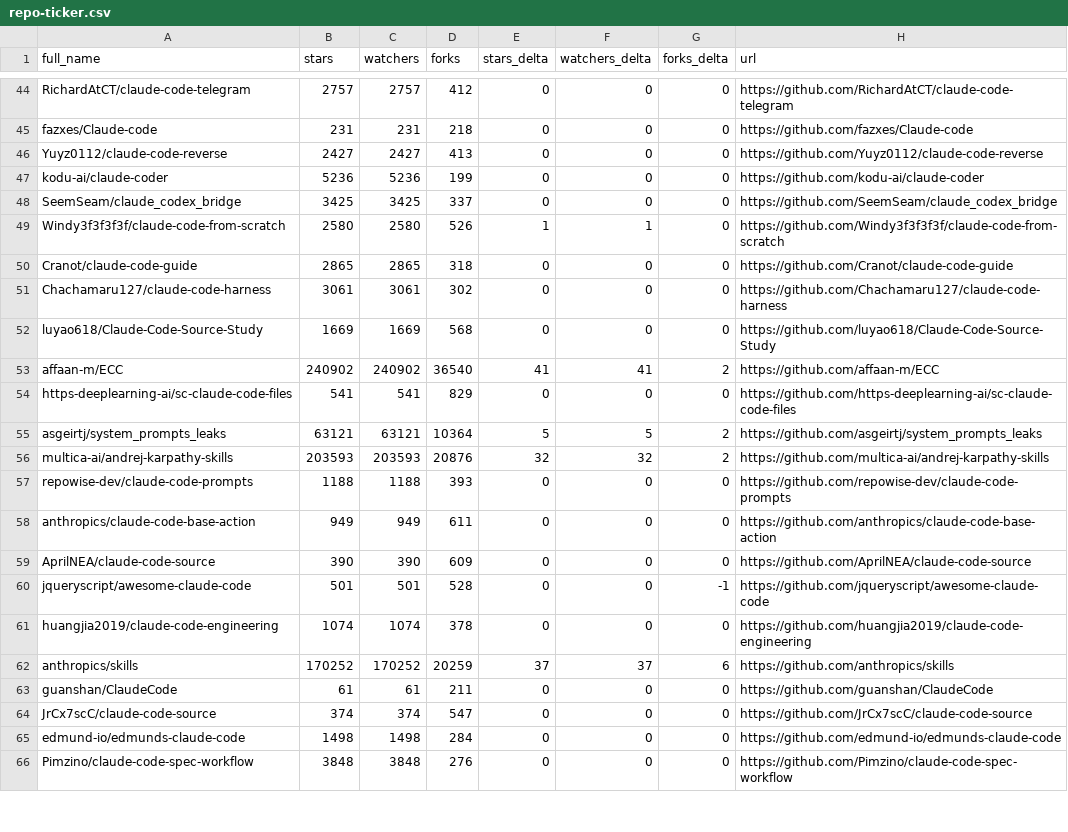
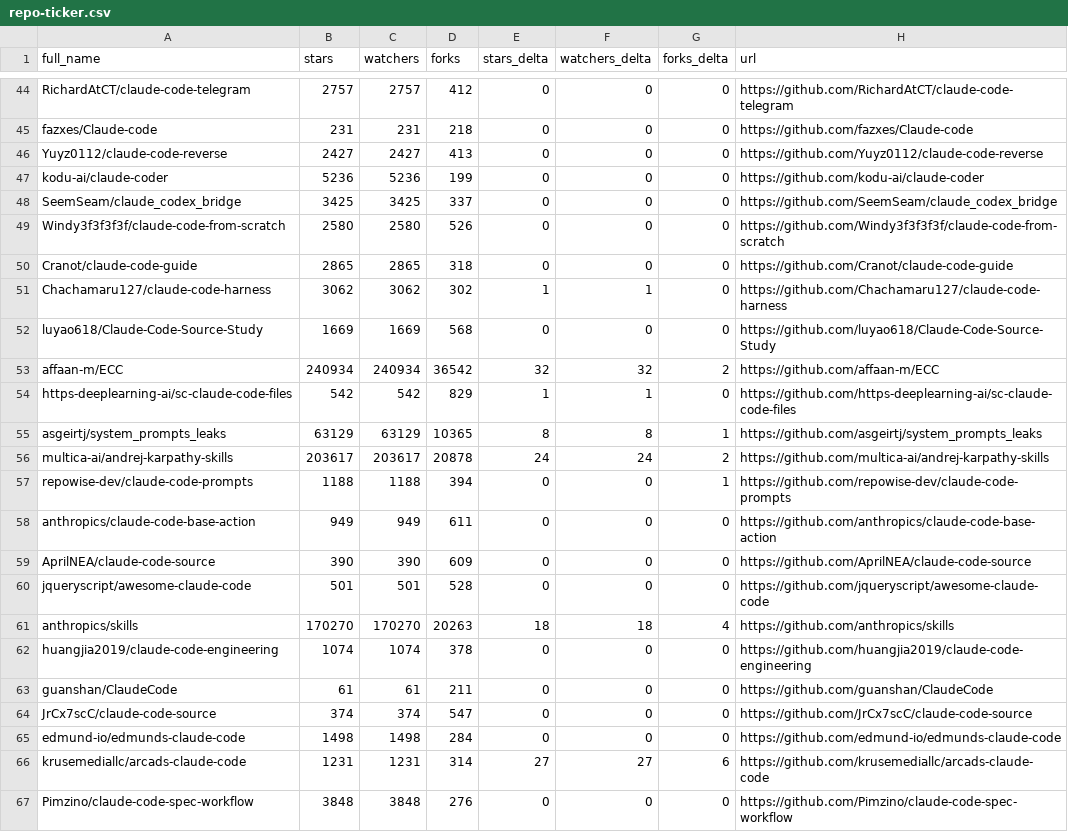
Before and after one commit to CrazyForks/awesome-claude-code, a CSV file: data/repo-ticker.csv, drawn as a sheet; only a part is shown, gaps mark what is left out; the diff covers the shown part only.

```diff
--- a/data/repo-ticker.csv
+++ b/data/repo-ticker.csv
@@ -48,16 +48,16 @@ kodu-ai/claude-coder,5236,5236,199,0,0,0,https://github.com/kodu-ai/claude-coder
 SeemSeam/claude_codex_bridge,3425,3425,337,0,0,0,https://github.com/SeemSeam/claude_codex_bridge
-Windy3f3f3f3f/claude-code-from-scratch,2580,2580,526,1,1,0,https://github.com/Windy3f3f3f3f/claude-code-from-scratch
+Windy3f3f3f3f/claude-code-from-scratch,2580,2580,526,0,0,0,https://github.com/Windy3f3f3f3f/claude-code-from-scratch
 Cranot/claude-code-guide,2865,2865,318,0,0,0,https://github.com/Cranot/claude-code-guide
-Chachamaru127/claude-code-harness,3061,3061,302,0,0,0,https://github.com/Chachamaru127/claude-code-harness
+Chachamaru127/claude-code-harness,3062,3062,302,1,1,0,https://github.com/Chachamaru127/claude-code-harness
 luyao618/Claude-Code-Source-Study,1669,1669,568,0,0,0,https://github.com/luyao618/Claude-Code-Source-Study
-affaan-m/ECC,240902,240902,36540,41,41,2,https://github.com/affaan-m/ECC
-https-deeplearning-ai/sc-claude-code-files,541,541,829,0,0,0,https://github.com/https-deeplearning-ai/sc-claude-code-files
-asgeirtj/system_prompts_leaks,63121,63121,10364,5,5,2,https://github.com/asgeirtj/system_prompts_leaks
-multica-ai/andrej-karpathy-skills,203593,203593,20876,32,32,2,https://github.com/multica-ai/andrej-karpathy-skills
-repowise-dev/claude-code-prompts,1188,1188,393,0,0,0,https://github.com/repowise-dev/claude-code-prompts
+affaan-m/ECC,240934,240934,36542,32,32,2,https://github.com/affaan-m/ECC
+https-deeplearning-ai/sc-claude-code-files,542,542,829,1,1,0,https://github.com/https-deeplearning-ai/sc-claude-code-files
+asgeirtj/system_prompts_leaks,63129,63129,10365,8,8,1,https://github.com/asgeirtj/system_prompts_leaks
+multica-ai/andrej-karpathy-skills,203617,203617,20878,24,24,2,https://github.com/multica-ai/andrej-karpathy-skills
+repowise-dev/claude-code-prompts,1188,1188,394,0,0,1,https://github.com/repowise-dev/claude-code-prompts
 anthropics/claude-code-base-action,949,949,611,0,0,0,https://github.com/anthropics/claude-code-base-action
 AprilNEA/claude-code-source,390,390,609,0,0,0,https://github.com/AprilNEA/claude-code-source
-jqueryscript/awesome-claude-code,501,501,528,0,0,-1,https://github.com/jqueryscript/awesome-claude-code
+jqueryscript/awesome-claude-code,501,501,528,0,0,0,https://github.com/jqueryscript/awesome-claude-code
+anthropics/skills,170270,170270,20263,18,18,4,https://github.com/anthropics/skills
 huangjia2019/claude-code-engineering,1074,1074,378,0,0,0,https://github.com/huangjia2019/claude-code-engineering
-anthropics/skills,170252,170252,20259,37,37,6,https://github.com/anthropics/skills
 guanshan/ClaudeCode,61,61,211,0,0,0,https://github.com/guanshan/ClaudeCode
@@ -65,2 +65,3 @@ JrCx7scC/claude-code-source,374,374,547,0,0,0,https://github.com/JrCx7scC/claude
 edmund-io/edmunds-claude-code,1498,1498,284,0,0,0,https://github.com/edmund-io/edmunds-claude-code
+krusemediallc/arcads-claude-code,1231,1231,314,27,27,6,https://github.com/krusemediallc/arcads-claude-code
 Pimzino/claude-code-spec-workflow,3848,3848,276,0,0,0,https://github.com/Pimzino/claude-code-spec-workflow
```
Also changed, not shown: 1 removed row, 3 moved rows and 110 edited cells elsewhere in this file, 4 other files.
